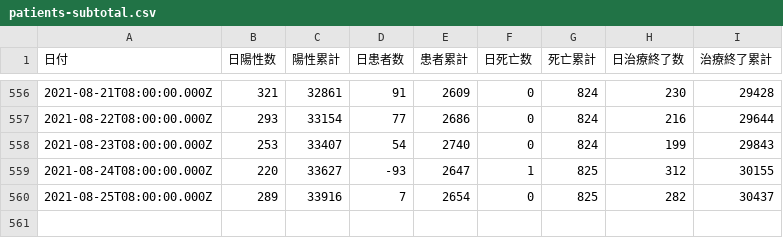
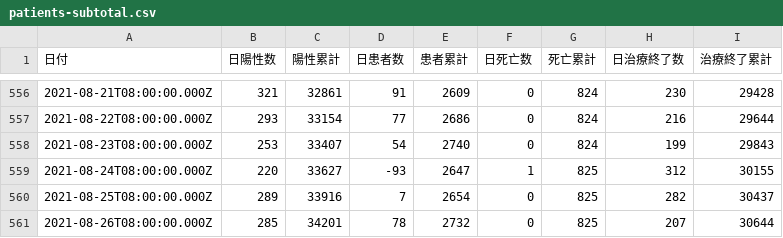
Before and after one commit to code4sabae/opendatagojp, a CSV file: csv/sapporo-shi/patients-subtotal.csv, drawn as a sheet; only a part is shown, gaps mark what is left out.

```diff
--- a/csv/sapporo-shi/patients-subtotal.csv
+++ b/csv/sapporo-shi/patients-subtotal.csv
@@ -560 +560,2 @@
 2021-08-25T08:00:00.000Z,289,33916,7,2654,0,825,282,30437
+2021-08-26T08:00:00.000Z,285,34201,78,2732,0,825,207,30644
```
Also changed, not shown: csv/mhlw/test-details.csv, csv/osaka-fu/advice-center-cases.csv, 6 other files.
